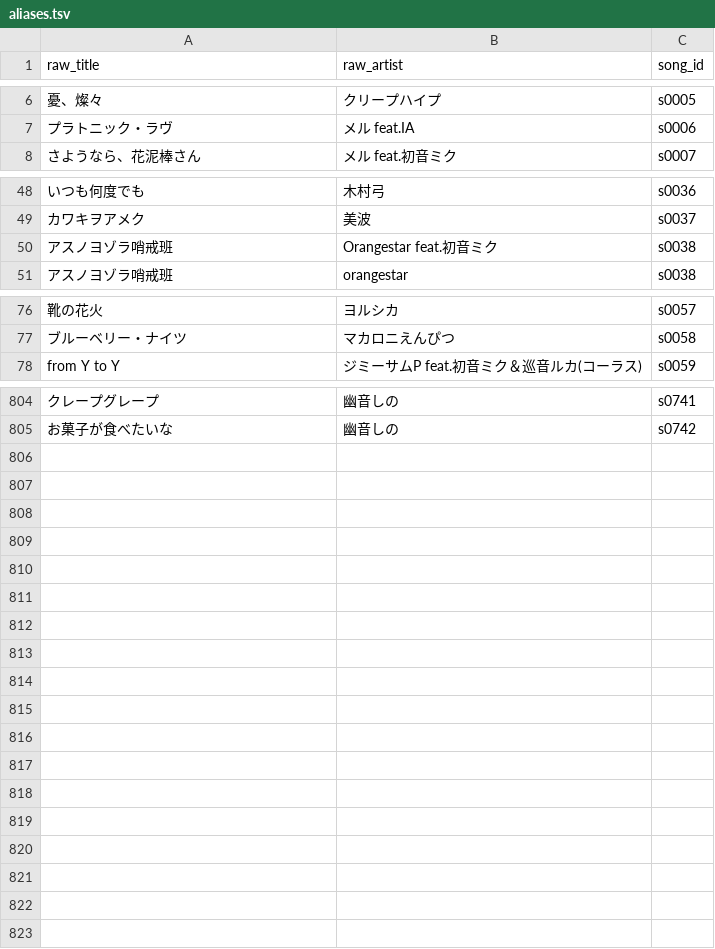
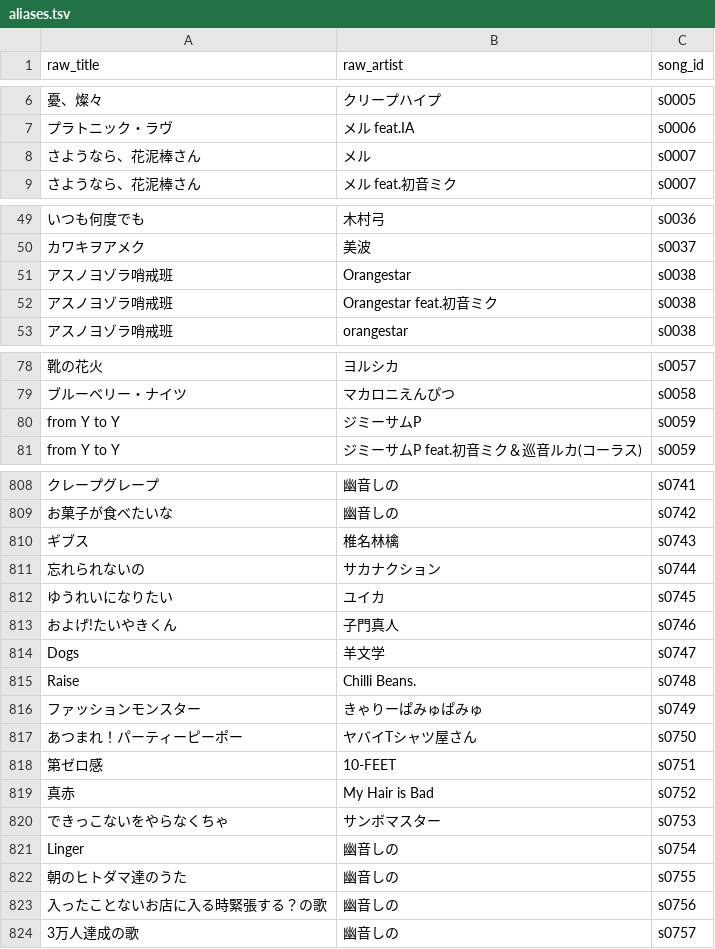
Before and after one commit to kajuen-kajuen/shinoutatime-streamlit, a TSV file: data/v2/aliases.tsv, drawn as a sheet; only a part is shown, gaps mark what is left out; the diff covers the shown part only; the diff names each change by its address in the sheet, - before the commit and + after, or states it on an @@ line.

```diff
--- a/data/v2/aliases.tsv
+++ b/data/v2/aliases.tsv
+row 8: さようなら、花泥棒さん | メル | s0007
+row 51: アスノヨゾラ哨戒班 | Orangestar | s0038
+row 80: from Y to Y | ジミーサムP | s0059
+row 810: ギブス | 椎名林檎 | s0743
+row 811: 忘れられないの | サカナクション | s0744
+row 812: ゆうれいになりたい | ユイカ | s0745
+row 813: およげ!たいやきくん | 子門真人 | s0746
+row 814: Dogs | 羊文学 | s0747
+row 815: Raise | Chilli Beans. | s0748
+row 816: ファッションモンスター | きゃりーぱみゅぱみゅ | s0749
+row 817: あつまれ！パーティーピーポー | ヤバイTシャツ屋さん | s0750
+row 818: 第ゼロ感 | 10-FEET | s0751
+row 819: 真赤 | My Hair is Bad | s0752
+row 820: できっこないをやらなくちゃ | サンボマスター | s0753
+row 821: Linger | 幽音しの | s0754
+row 822: 朝のヒトダマ達のうた | 幽音しの | s0755
+row 823: 入ったことないお店に入る時緊張する？の歌 | 幽音しの | s0756
+row 824: 3万人達成の歌 | 幽音しの | s0757
```
Also changed, not shown: 1 added row elsewhere in this file, data/ingest/skipped.tsv, data/v2/artists.tsv, 3 other files.
